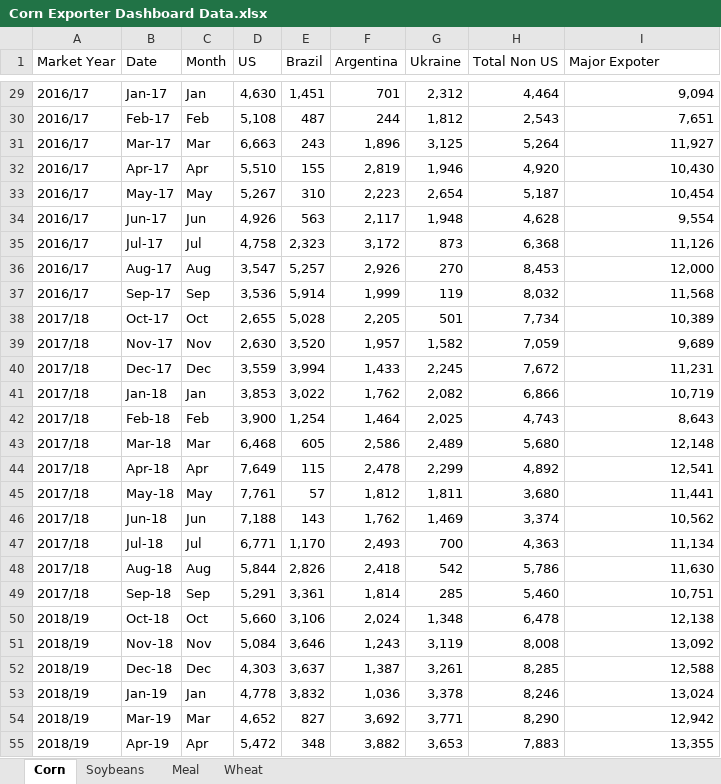
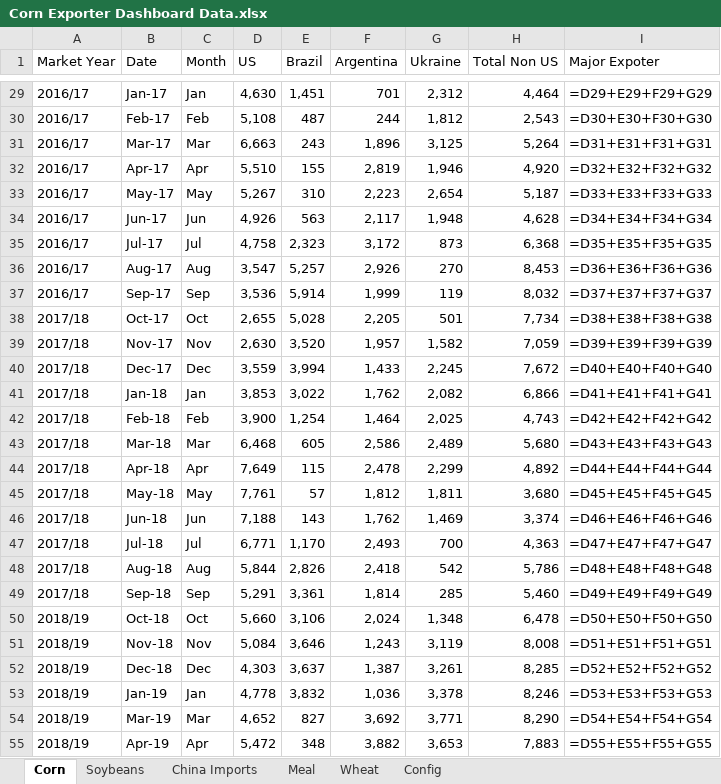
Before and after one commit to koltenpostin93-blip/majorexporters, an Excel workbook: Corn Exporter Dashboard Data.xlsx, sheet Corn, drawn as a sheet; only a part is shown, gaps mark what is left out; values as stored, in another font and other column widths than the file's, no cell formats; formulas without a stored value are shown as written; the diff covers the shown part only; the diff names each change by its address in the sheet, - before the commit and + after, or states it on an @@ line.

```diff
--- a/Corn Exporter Dashboard Data.xlsx (sheet Corn)
+++ b/Corn Exporter Dashboard Data.xlsx (sheet Corn)
+sheet tab: China Imports
+sheet tab: Config
-I29 (Major Expoter): 9,094
+I29 (Major Expoter): =D29+E29+F29+G29
-I30 (Major Expoter): 7,651
+I30 (Major Expoter): =D30+E30+F30+G30
-I31 (Major Expoter): 11,927
+I31 (Major Expoter): =D31+E31+F31+G31
-I32 (Major Expoter): 10,430
+I32 (Major Expoter): =D32+E32+F32+G32
-I33 (Major Expoter): 10,454
+I33 (Major Expoter): =D33+E33+F33+G33
-I34 (Major Expoter): 9,554
+I34 (Major Expoter): =D34+E34+F34+G34
-I35 (Major Expoter): 11,126
+I35 (Major Expoter): =D35+E35+F35+G35
-I36 (Major Expoter): 12,000
+I36 (Major Expoter): =D36+E36+F36+G36
-I37 (Major Expoter): 11,568
+I37 (Major Expoter): =D37+E37+F37+G37
-I38 (Major Expoter): 10,389
+I38 (Major Expoter): =D38+E38+F38+G38
-I39 (Major Expoter): 9,689
+I39 (Major Expoter): =D39+E39+F39+G39
-I40 (Major Expoter): 11,231
+I40 (Major Expoter): =D40+E40+F40+G40
-I41 (Major Expoter): 10,719
+I41 (Major Expoter): =D41+E41+F41+G41
-I42 (Major Expoter): 8,643
+I42 (Major Expoter): =D42+E42+F42+G42
-I43 (Major Expoter): 12,148
+I43 (Major Expoter): =D43+E43+F43+G43
-I44 (Major Expoter): 12,541
+I44 (Major Expoter): =D44+E44+F44+G44
-I45 (Major Expoter): 11,441
+I45 (Major Expoter): =D45+E45+F45+G45
-I46 (Major Expoter): 10,562
+I46 (Major Expoter): =D46+E46+F46+G46
-I47 (Major Expoter): 11,134
+I47 (Major Expoter): =D47+E47+F47+G47
-I48 (Major Expoter): 11,630
+I48 (Major Expoter): =D48+E48+F48+G48
-I49 (Major Expoter): 10,751
+I49 (Major Expoter): =D49+E49+F49+G49
-I50 (Major Expoter): 12,138
+I50 (Major Expoter): =D50+E50+F50+G50
-I51 (Major Expoter): 13,092
+I51 (Major Expoter): =D51+E51+F51+G51
-I52 (Major Expoter): 12,588
+I52 (Major Expoter): =D52+E52+F52+G52
-I53 (Major Expoter): 13,024
+I53 (Major Expoter): =D53+E53+F53+G53
-I54 (Major Expoter): 12,942
+I54 (Major Expoter): =D54+E54+F54+G54
-I55 (Major Expoter): 13,355
+I55 (Major Expoter): =D55+E55+F55+G55
```
Also changed, not shown: 131 edited cells elsewhere in this sheet, sheet Soybeans, sheet Wheat, sheet Meal, cell formats, 1 other file.
